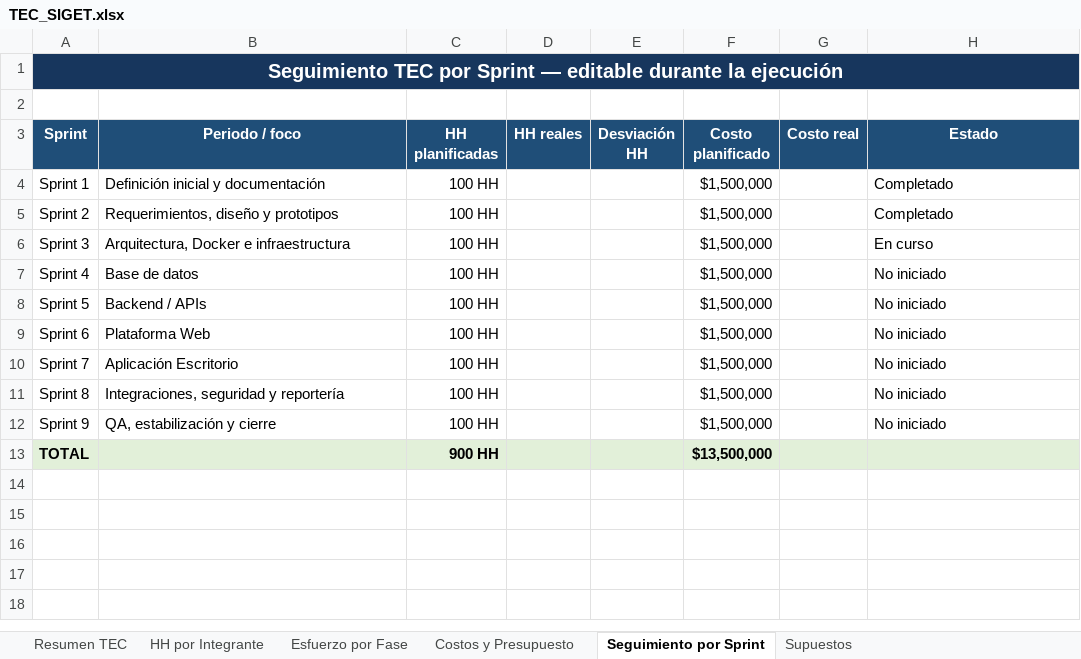
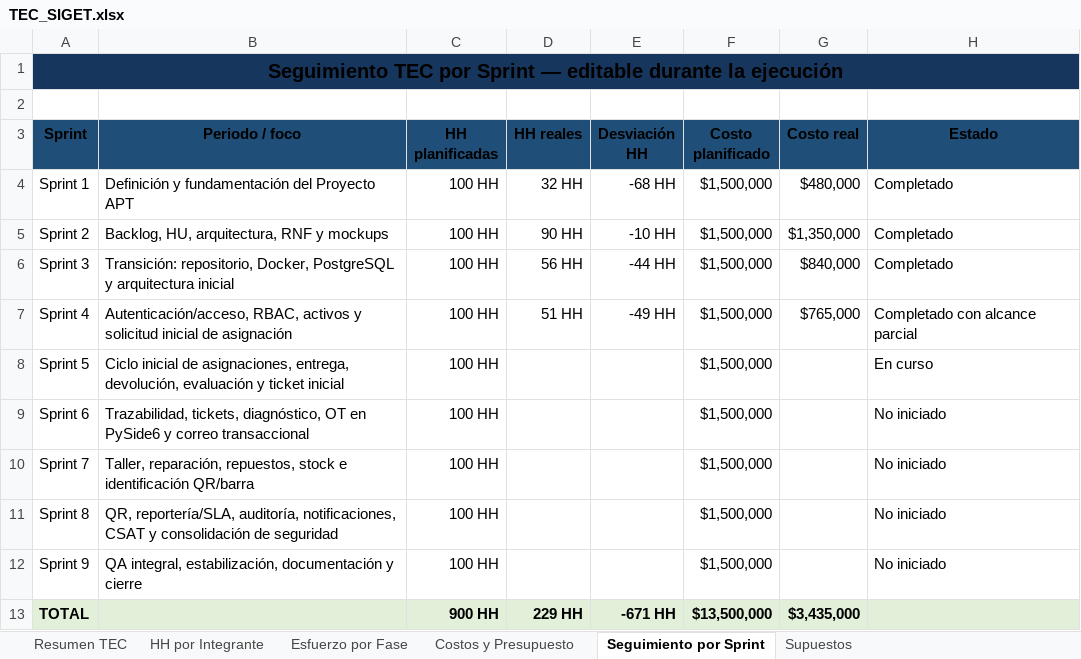
Before and after one commit to NWOOD777/SIGET, an Excel workbook: Fase 2/Evidencias Proyecto/Evidencias de documentación/Documentación/TEC_SIGET.xlsx, sheet Seguimiento por Sprint, drawn as a sheet; values as stored, in another font and other column widths than the file's, no borders; the diff names each change by its address in the sheet, - before the commit and + after, or states it on an @@ line.

Commit message:
feat(fase2): inicializar proyecto Django con autenticación y RBAC
Incluye la estructura base del proyecto Django, Dockerfile, requirements.txt y README.md.

Implementa E1-H1 Inicio de sesión y E1-H2 Recuperación de acceso, junto con una implementación parcial de E1-H3 RBAC pendiente de ajuste para incorporar el aprovisionamiento de usuarios.

Agrega pruebas asociadas a autenticación, recuperación y control de acceso, además de la documentación y evidencias correspondientes al Sprint 4.

```diff
--- a/Fase 2/Evidencias Proyecto/Evidencias de documentación/Documentación/TEC_SIGET.xlsx (sheet Seguimiento por Sprint)
+++ b/Fase 2/Evidencias Proyecto/Evidencias de documentación/Documentación/TEC_SIGET.xlsx (sheet Seguimiento por Sprint)
-A1 text colour: #FFFFFF
+A1 text colour: black
-A3:H3 text colour: #FFFFFF
+A3:H3 text colour: black
-B4 (Periodo / foco): Definición inicial y documentación
+B4 (Periodo / foco): Definición y fundamentación del Proyecto APT
-D4 (HH reales): (empty)
+D4 (HH reales): 32 HH
-E4 (Desviación HH): (empty)
+E4 (Desviación HH): -68 HH
-G4 (Costo real): (empty)
+G4 (Costo real): $480,000
-B5 (Periodo / foco): Requerimientos, diseño y prototipos
+B5 (Periodo / foco): Backlog, HU, arquitectura, RNF y mockups
-D5 (HH reales): (empty)
+D5 (HH reales): 90 HH
-E5 (Desviación HH): (empty)
+E5 (Desviación HH): -10 HH
-G5 (Costo real): (empty)
+G5 (Costo real): $1,350,000
-B6 (Periodo / foco): Arquitectura, Docker e infraestructura
+B6 (Periodo / foco): Transición: repositorio, Docker, PostgreSQL y arquitectura inicial
-D6 (HH reales): (empty)
+D6 (HH reales): 56 HH
-E6 (Desviación HH): (empty)
+E6 (Desviación HH): -44 HH
-G6 (Costo real): (empty)
+G6 (Costo real): $840,000
-H6 (Estado): En curso
+H6 (Estado): Completado
-B7 (Periodo / foco): Base de datos
+B7 (Periodo / foco): Autenticación/acceso, RBAC, activos y solicitud inicial de asignación
-D7 (HH reales): (empty)
+D7 (HH reales): 51 HH
-E7 (Desviación HH): (empty)
+E7 (Desviación HH): -49 HH
-G7 (Costo real): (empty)
+G7 (Costo real): $765,000
-H7 (Estado): No iniciado
+H7 (Estado): Completado con alcance parcial
-B8 (Periodo / foco): Backend / APIs
+B8 (Periodo / foco): Ciclo inicial de asignaciones, entrega, devolución, evaluación y ticket inicial
-H8 (Estado): No iniciado
+H8 (Estado): En curso
-B9 (Periodo / foco): Plataforma Web
+B9 (Periodo / foco): Trazabilidad, tickets, diagnóstico, OT en PySide6 y correo transaccional
-B10 (Periodo / foco): Aplicación Escritorio
+B10 (Periodo / foco): Taller, reparación, repuestos, stock e identificación QR/barra
-B11 (Periodo / foco): Integraciones, seguridad y reportería
+B11 (Periodo / foco): QR, reportería/SLA, auditoría, notificaciones, CSAT y consolidación de seguridad
-B12 (Periodo / foco): QA, estabilización y cierre
+B12 (Periodo / foco): QA integral, estabilización, documentación y cierre
-D13 (HH reales): (empty)
+D13 (HH reales): 229 HH
-E13 (Desviación HH): (empty)
+E13 (Desviación HH): -671 HH
-G13 (Costo real): (empty)
+G13 (Costo real): $3,435,000
```
Also changed, not shown: sheet Costos y Presupuesto, sheet Esfuerzo por Fase, sheet HH por Integrante, sheet Supuestos, sheet Resumen TEC, 51 other files.
